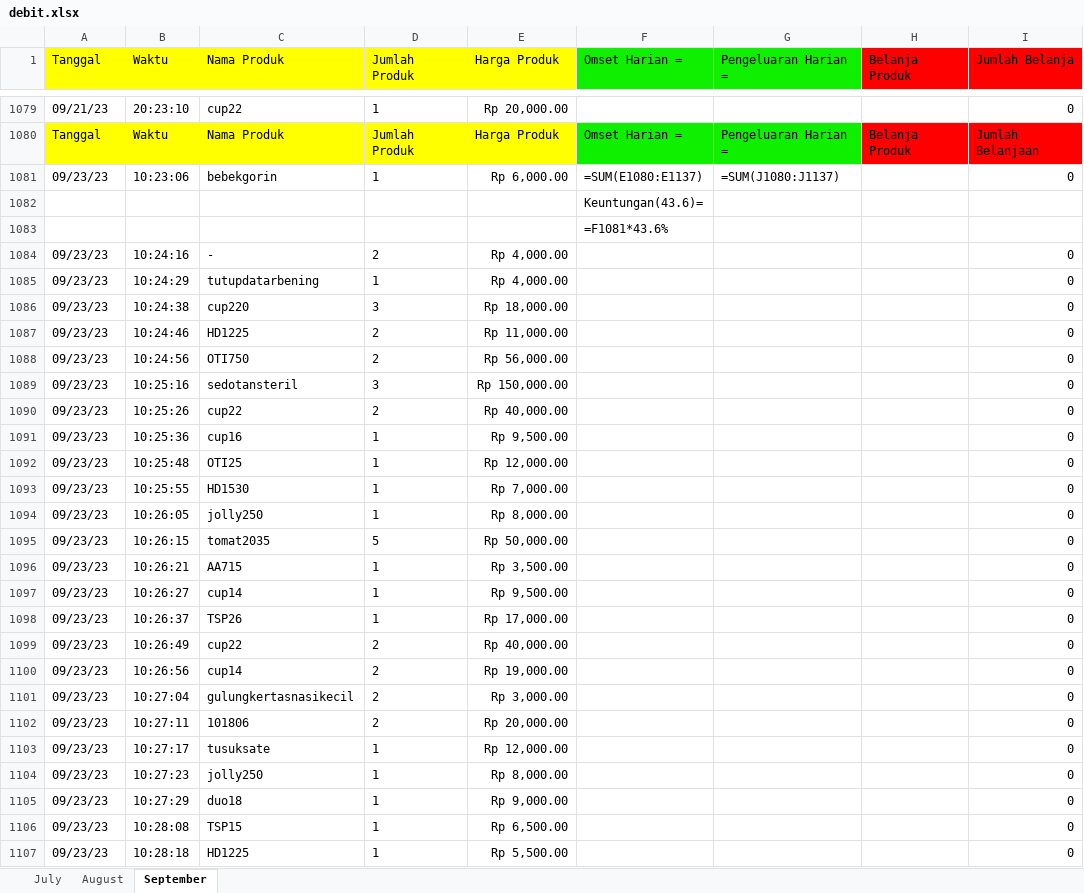
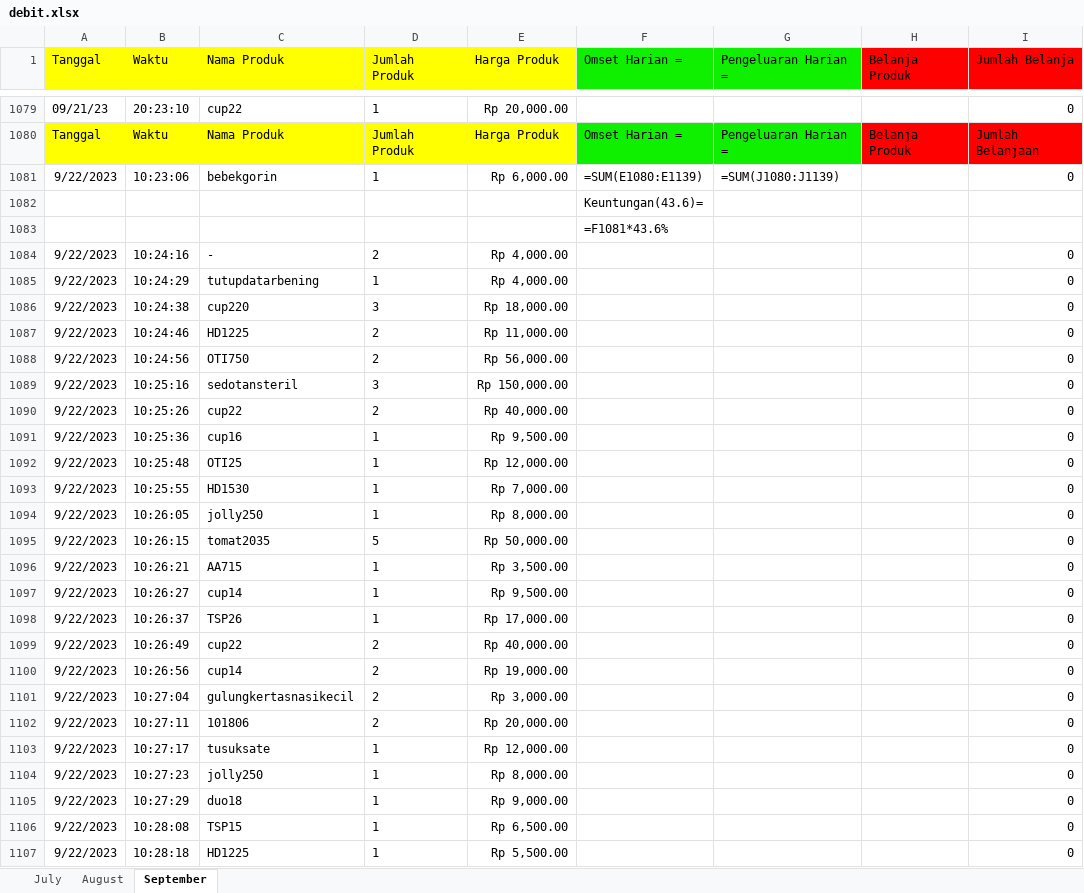
Before and after one commit to wildanAR/GUI_database, an Excel workbook: debit.xlsx, sheet September, drawn as a sheet; only a part is shown, gaps mark what is left out; values as stored, in another font and other column widths than the file's, no borders; formulas without a stored value are shown as written; the diff covers the shown part only; the diff names each change by its address in the sheet, - before the commit and + after, or states it on an @@ line.

Commit message:
debit edited

```diff
--- a/debit.xlsx (sheet September)
+++ b/debit.xlsx (sheet September)
-A1081 (Tanggal): 09/23/23
+A1081 (Tanggal): 9/22/2023
-F1081 (Omset Harian =): =SUM(E1080:E1137)
+F1081 (Omset Harian =): =SUM(E1080:E1139)
-G1081 (Pengeluaran Harian =): =SUM(J1080:J1137)
+G1081 (Pengeluaran Harian =): =SUM(J1080:J1139)
-A1084:A1107 (Tanggal): 09/23/23
+A1084:A1107 (Tanggal): 9/22/2023
```
Also changed, not shown: 164 added rows and 35 edited cells elsewhere in this sheet.
